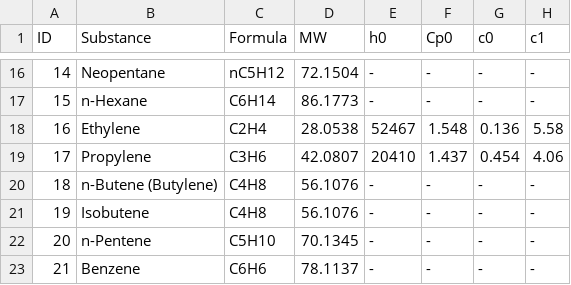
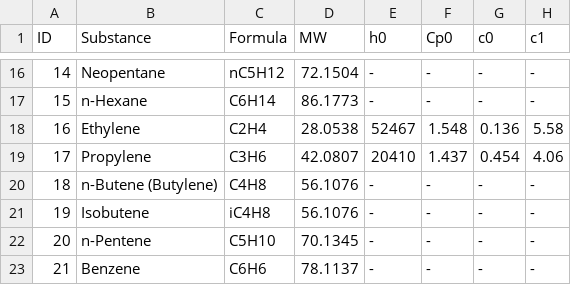
Before and after one commit to Estebmaister/fh-simulator, a CSV file: data.csv, drawn as a sheet; only a part is shown, gaps mark what is left out; the diff names each change by its address in the sheet, - before the commit and + after, or states it on an @@ line.

Commit message:
Correccting data for isomers

```diff
--- a/data.csv
+++ b/data.csv
-C21 (Formula): C4H8
+C21 (Formula): iC4H8
```
Also changed, not shown: 2 other files.
